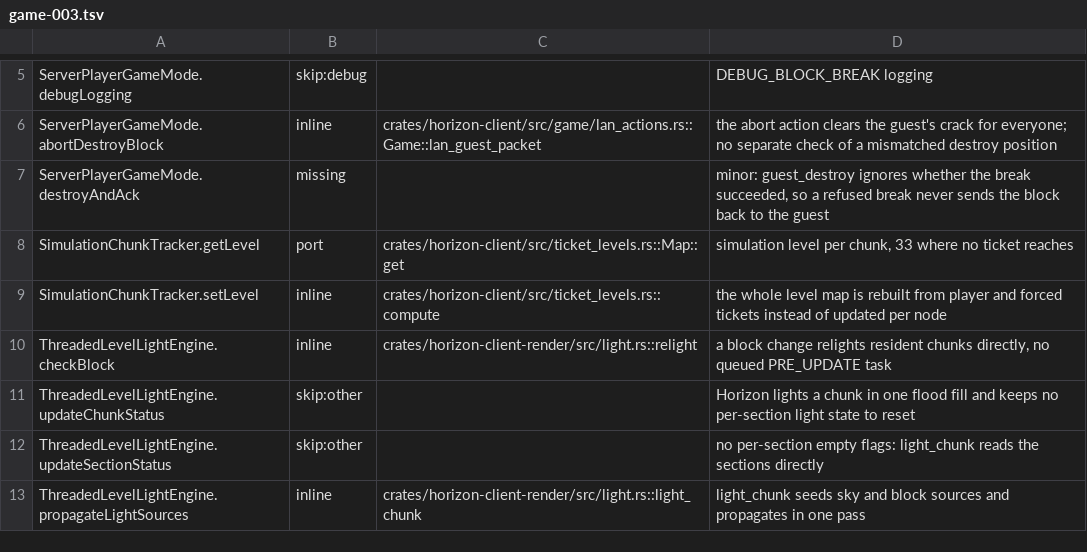
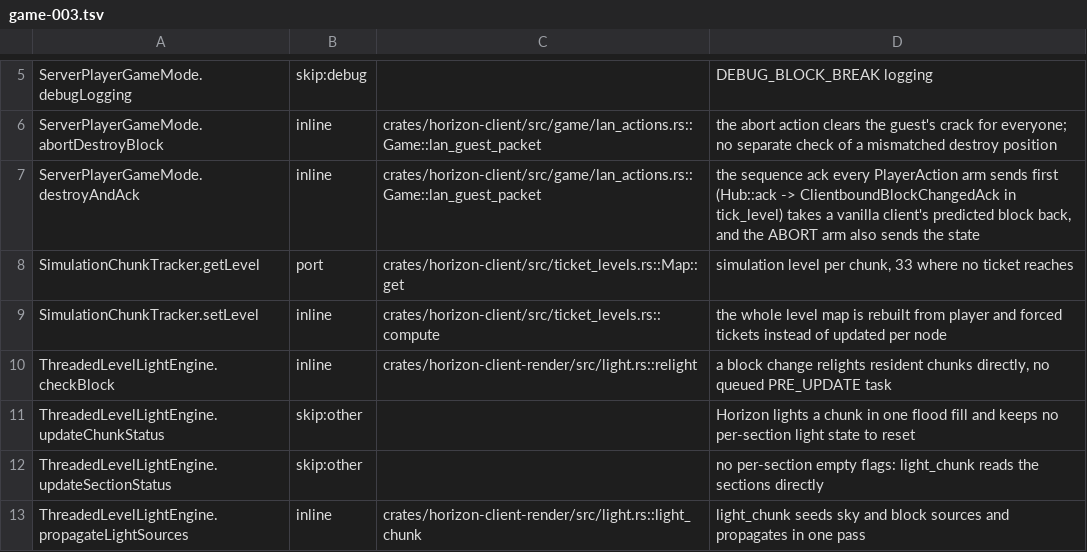
Before and after one commit to heyskylo/horizon-ios, a TSV file: tools/port_map/game-003.tsv, drawn as a sheet; only a part is shown, gaps mark what is left out.

```diff
--- a/tools/port_map/game-003.tsv
+++ b/tools/port_map/game-003.tsv
@@ -6,3 +6,3 @@ ServerPlayerGameMode.debugLogging	skip:debug		DEBUG_BLOCK_BREAK logging
 ServerPlayerGameMode.abortDestroyBlock	inline	crates/horizon-client/src/game/lan_actions.rs::Game::lan_guest_packet	the abort action clears the guest's crack for everyone; no separate check of a mismatched destroy position
-ServerPlayerGameMode.destroyAndAck	missing		minor: guest_destroy ignores whether the break succeeded, so a refused break never sends the block back to the guest
+ServerPlayerGameMode.destroyAndAck	inline	crates/horizon-client/src/game/lan_actions.rs::Game::lan_guest_packet	the sequence ack every PlayerAction arm sends first (Hub::ack -> ClientboundBlockChangedAck in tick_level) takes a vanilla client's predicted block back, and the ABORT arm also sends the state
 SimulationChunkTracker.getLevel	port	crates/horizon-client/src/ticket_levels.rs::Map::get	simulation level per chunk, 33 where no ticket reaches
```
Also changed, not shown: tools/port_map/rest-013.tsv, 1 other file.
